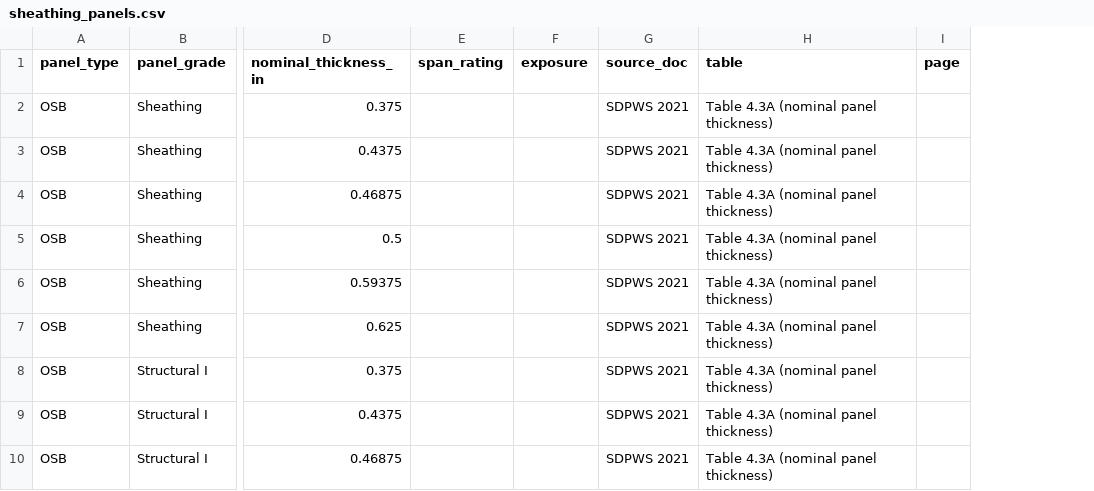
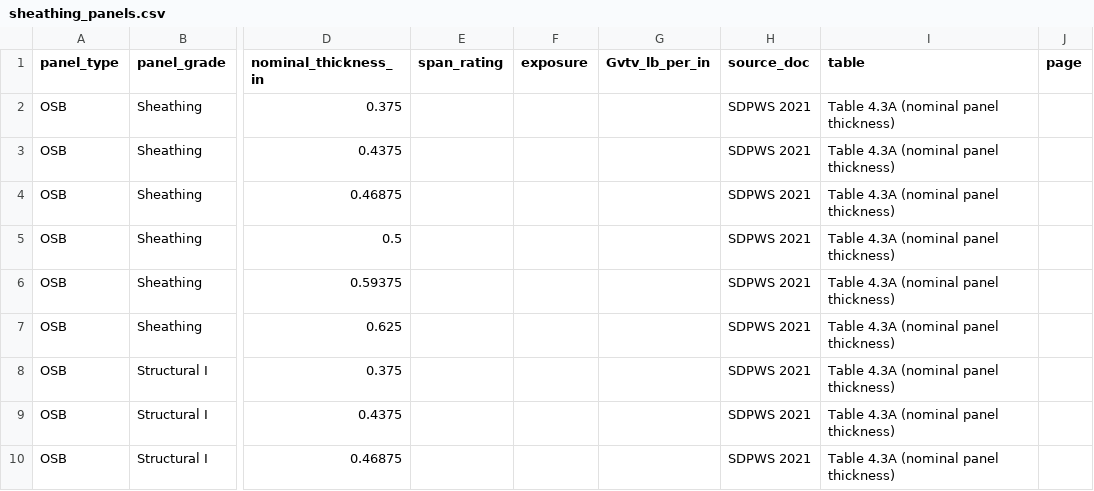
Before and after one commit to scottbreneman/BigBuild-LFW-Shearwalls, a CSV file: src/design/components/data/sheathing_panels.csv, drawn as a sheet; only a part is shown, gaps mark what is left out; the diff names each change by its address in the sheet, - before the commit and + after, or states it on an @@ line.

```diff
--- a/src/design/components/data/sheathing_panels.csv
+++ b/src/design/components/data/sheathing_panels.csv
+column G (Gvtv_lb_per_in), empty
```
Also changed, not shown: src/design/components/data/nails.csv, 14 other files.
